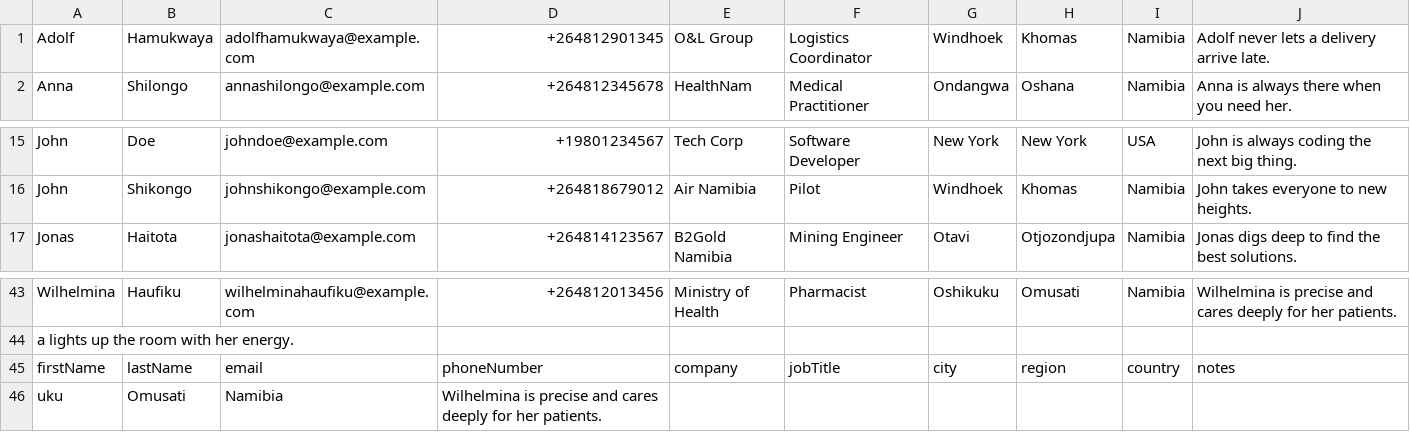
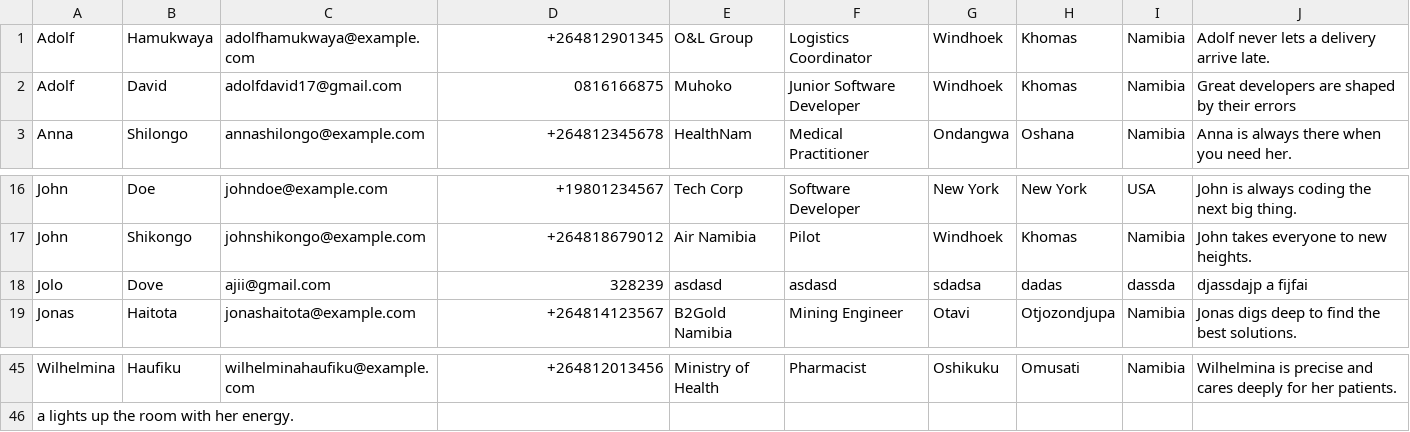
Before and after one commit to CodeGrogu/DSA-LinkedList, a CSV file: dsa-project-linked-list/src/data/contacts.csv, drawn as a sheet; only a part is shown, gaps mark what is left out; removed rows and columns are numbered as before the commit, all else as after; the diff names each change by its address in the sheet, - before the commit and + after, or states it on an @@ line.

```diff
--- a/dsa-project-linked-list/src/data/contacts.csv
+++ b/dsa-project-linked-list/src/data/contacts.csv
+row 2: Adolf | David | adolfdavid17@gmail.com | 0816166875 | Muhoko | Junior Software Developer | Windhoek | Khomas | Namibia | Great developers are shaped by their errors
+row 18: Jolo | Dove | ajii@gmail.com | 328239 | asdasd | asdasd | sdadsa | dadas | dassda | djassdajp a fijfai
-row 45: firstName | lastName | email | phoneNumber | company | jobTitle | city | region | country | notes
-row 46: uku | Omusati | Namibia | Wilhelmina is precise and cares deeply for her patients.
```
Also changed, not shown: 6 other files.
